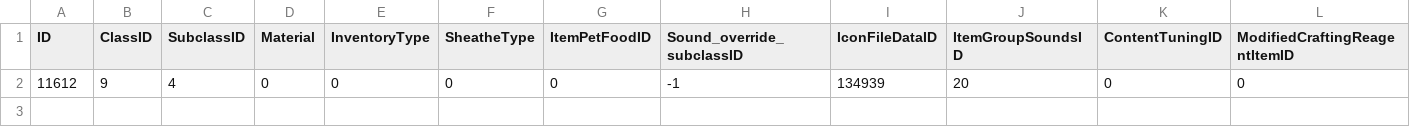
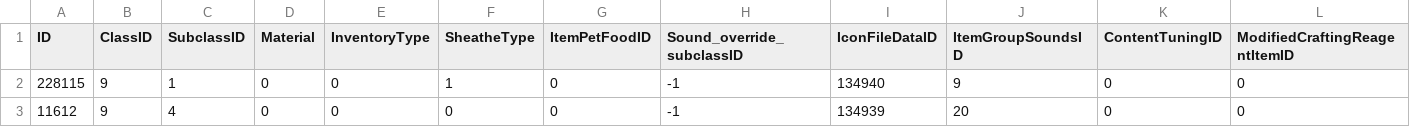
Before and after one commit to danielcosta42/guildos, a CSV file: tools/prof-catalog-fixture/Item.fixture.csv, drawn as a sheet; only a part is shown; rows hold the shown columns only; the diff names each change by its address in the sheet, - before the commit and + after, or states it on an @@ line.

```diff
--- a/tools/prof-catalog-fixture/Item.fixture.csv
+++ b/tools/prof-catalog-fixture/Item.fixture.csv
+row 2: 228115 | 9 | 1 | 0 | 0 | 1 | 0 | -1 | 134940 | 9 | 0 | 0
```
Also changed, not shown: tools/prof-catalog-fixture/SkillLine.fixture.csv, tools/prof-catalog-fixture/SkillLineAbility.fixture.csv, 12 other files.
